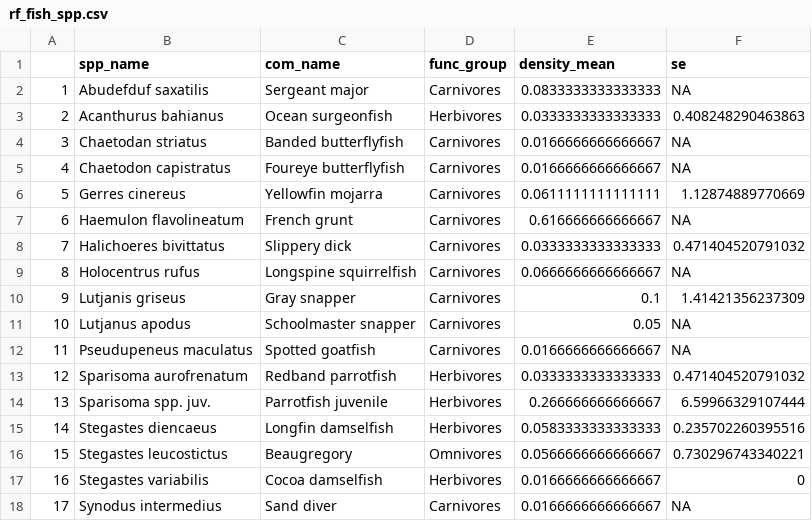
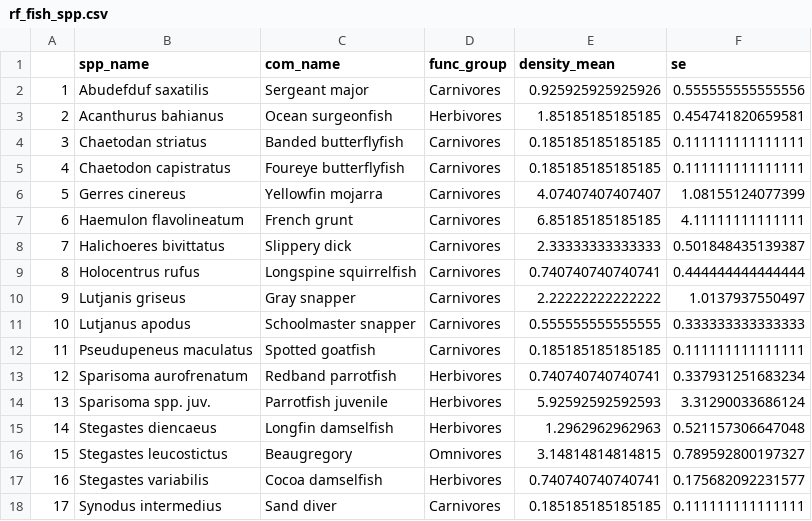
Before and after one commit to molwilson/emc, a CSV file: eias/sheer_rocks/data_outputs/rf_fish_spp.csv, drawn as a sheet.

Commit message:
finalizing sheer rocks figures

```diff
--- a/eias/sheer_rocks/data_outputs/rf_fish_spp.csv
+++ b/eias/sheer_rocks/data_outputs/rf_fish_spp.csv
@@ -1,18 +1,18 @@
 "","spp_name","com_name","func_group","density_mean","se"
-"1","Abudefduf saxatilis","Sergeant major","Carnivores",0.0833333333333333,NA
-"2","Acanthurus bahianus","Ocean surgeonfish","Herbivores",0.0333333333333333,0.408248290463863
-"3","Chaetodan striatus","Banded butterflyfish","Carnivores",0.0166666666666667,NA
-"4","Chaetodon capistratus","Foureye butterflyfish","Carnivores",0.0166666666666667,NA
-"5","Gerres cinereus","Yellowfin mojarra","Carnivores",0.0611111111111111,1.12874889770669
-"6","Haemulon flavolineatum","French grunt","Carnivores",0.616666666666667,NA
-"7","Halichoeres bivittatus","Slippery dick","Carnivores",0.0333333333333333,0.471404520791032
-"8","Holocentrus rufus","Longspine squirrelfish","Carnivores",0.0666666666666667,NA
-"9","Lutjanis griseus","Gray snapper","Carnivores",0.1,1.41421356237309
-"10","Lutjanus apodus","Schoolmaster snapper","Carnivores",0.05,NA
-"11","Pseudupeneus maculatus","Spotted goatfish","Carnivores",0.0166666666666667,NA
-"12","Sparisoma aurofrenatum","Redband parrotfish","Herbivores",0.0333333333333333,0.471404520791032
-"13","Sparisoma spp. juv.","Parrotfish juvenile","Herbivores",0.266666666666667,6.59966329107444
-"14","Stegastes diencaeus","Longfin damselfish","Herbivores",0.0583333333333333,0.235702260395516
-"15","Stegastes leucostictus","Beaugregory","Omnivores",0.0566666666666667,0.730296743340221
-"16","Stegastes variabilis","Cocoa damselfish","Herbivores",0.0166666666666667,0
-"17","Synodus intermedius","Sand diver","Carnivores",0.0166666666666667,NA
+"1","Abudefduf saxatilis","Sergeant major","Carnivores",0.925925925925926,0.555555555555556
+"2","Acanthurus bahianus","Ocean surgeonfish","Herbivores",1.85185185185185,0.454741820659581
+"3","Chaetodan striatus","Banded butterflyfish","Carnivores",0.185185185185185,0.111111111111111
+"4","Chaetodon capistratus","Foureye butterflyfish","Carnivores",0.185185185185185,0.111111111111111
+"5","Gerres cinereus","Yellowfin mojarra","Carnivores",4.07407407407407,1.08155124077399
+"6","Haemulon flavolineatum","French grunt","Carnivores",6.85185185185185,4.11111111111111
+"7","Halichoeres bivittatus","Slippery dick","Carnivores",2.33333333333333,0.501848435139387
+"8","Holocentrus rufus","Longspine squirrelfish","Carnivores",0.740740740740741,0.444444444444444
+"9","Lutjanis griseus","Gray snapper","Carnivores",2.22222222222222,1.0137937550497
+"10","Lutjanus apodus","Schoolmaster snapper","Carnivores",0.555555555555555,0.333333333333333
+"11","Pseudupeneus maculatus","Spotted goatfish","Carnivores",0.185185185185185,0.111111111111111
+"12","Sparisoma aurofrenatum","Redband parrotfish","Herbivores",0.740740740740741,0.337931251683234
+"13","Sparisoma spp. juv.","Parrotfish juvenile","Herbivores",5.92592592592593,3.31290033686124
+"14","Stegastes diencaeus","Longfin damselfish","Herbivores",1.2962962962963,0.521157306647048
+"15","Stegastes leucostictus","Beaugregory","Omnivores",3.14814814814815,0.789592800197327
+"16","Stegastes variabilis","Cocoa damselfish","Herbivores",0.740740740740741,0.175682092231577
+"17","Synodus intermedius","Sand diver","Carnivores",0.185185185185185,0.111111111111111
```
Also changed, not shown: eias/sheer_rocks/data_outputs/sg_cover_spp.csv, 10 other files.
